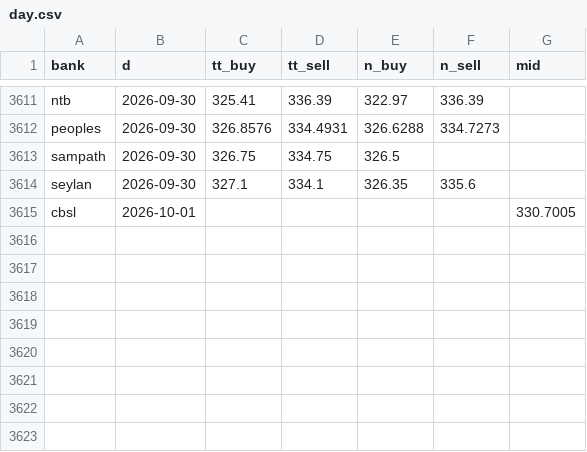
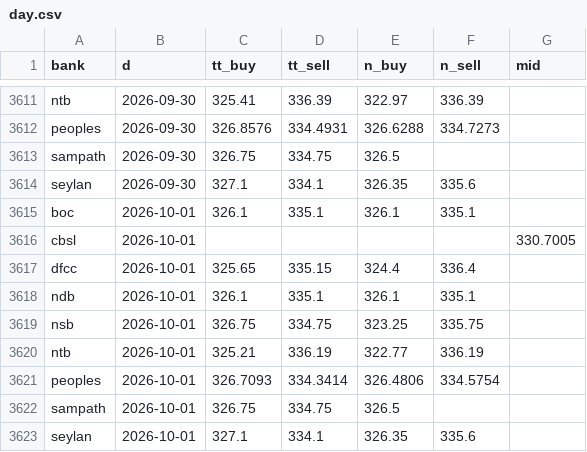
Before and after one commit to anjulalk/fxtrack, a CSV file: data/day.csv, drawn as a sheet; only a part is shown, gaps mark what is left out.

```diff
--- a/data/day.csv
+++ b/data/day.csv
@@ -3614,2 +3614,10 @@ sampath,2026-09-30,326.75,334.75,326.5,,
 seylan,2026-09-30,327.1,334.1,326.35,335.6,
+boc,2026-10-01,326.1,335.1,326.1,335.1,
 cbsl,2026-10-01,,,,,330.7005
+dfcc,2026-10-01,325.65,335.15,324.4,336.4,
+ndb,2026-10-01,326.1,335.1,326.1,335.1,
+nsb,2026-10-01,326.75,334.75,323.25,335.75,
+ntb,2026-10-01,325.21,336.19,322.77,336.19,
+peoples,2026-10-01,326.7093,334.3414,326.4806,334.5754,
+sampath,2026-10-01,326.75,334.75,326.5,,
+seylan,2026-10-01,327.1,334.1,326.35,335.6,
```
Also changed, not shown: data/tick.csv, 2 other files.
